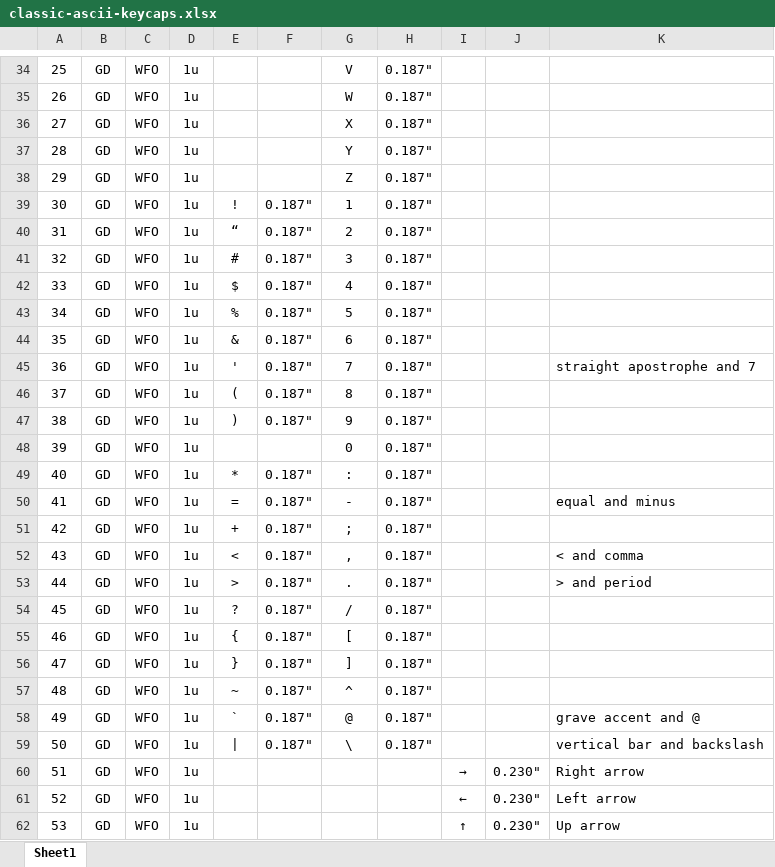
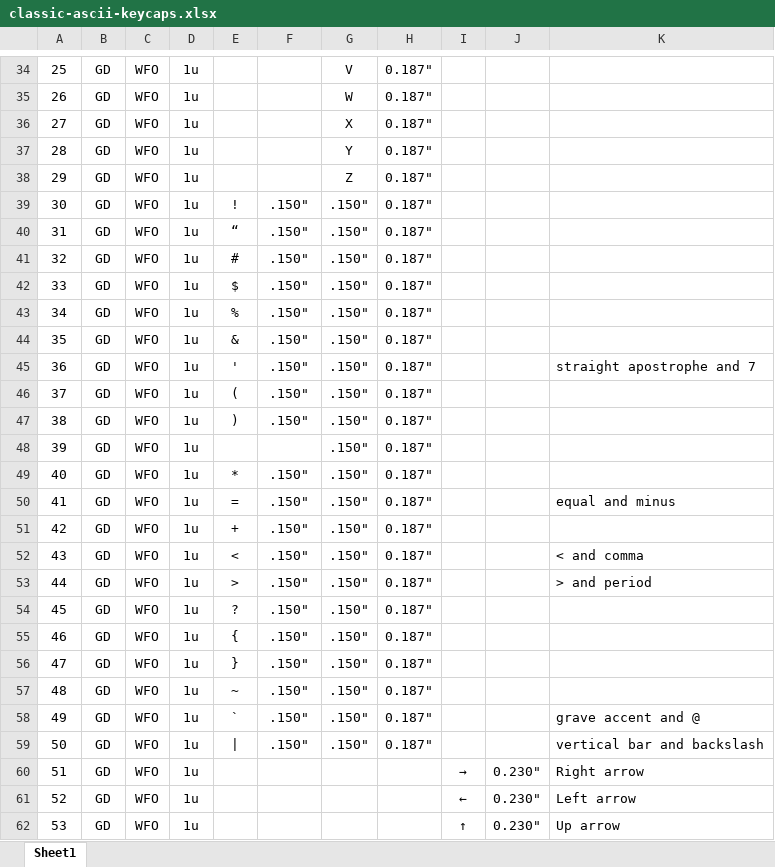
Before and after one commit to osiweb/unified_retro_keyboard, an Excel workbook: hardware/keyboard-classic/classic-ascii-keycaps.xlsx, sheet Sheet1, drawn as a sheet; only a part is shown, gaps mark what is left out; values as stored, in another font and other column widths than the file's, no borders; charts and pictures not drawn; the diff names each change by its address in the sheet, - before the commit and + after, or states it on an @@ line.

```diff
--- a/hardware/keyboard-classic/classic-ascii-keycaps.xlsx (sheet Sheet1)
+++ b/hardware/keyboard-classic/classic-ascii-keycaps.xlsx (sheet Sheet1)
-F39:F47: 0.187"
+F39:F47: .150"
-G39: 1
+G39: .150"
-G40: 2
+G40: .150"
-G41: 3
+G41: .150"
-G42: 4
+G42: .150"
-G43: 5
+G43: .150"
-G44: 6
+G44: .150"
-G45: 7
+G45: .150"
-G46: 8
+G46: .150"
-G47: 9
+G47: .150"
-G48: 0
+G48: .150"
-F49:F59: 0.187"
+F49:F59: .150"
-G49: :
+G49: .150"
-G50: -
+G50: .150"
-G51: ;
+G51: .150"
-G52: ,
+G52: .150"
-G53: .
+G53: .150"
-G54: /
+G54: .150"
-G55: [
+G55: .150"
-G56: ]
+G56: .150"
-G57: ^
+G57: .150"
-G58: @
+G58: .150"
-G59: \
+G59: .150"
```
Also changed, not shown: 2 other files.
